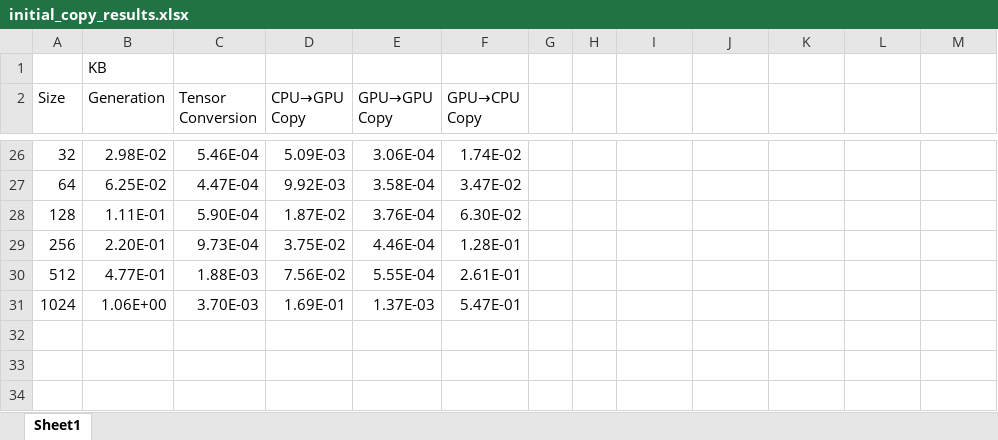
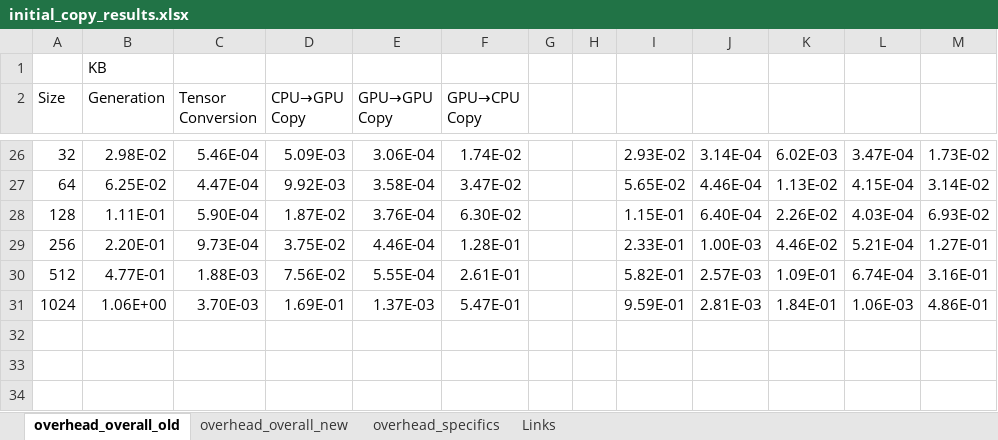
Before and after one commit to vibhatha/torchbenchmark, an Excel workbook: results/initial_copy_results.xlsx, sheet overhead_overall_old, drawn as a sheet; only a part is shown, gaps mark what is left out; values as stored, in another font and other column widths than the file's, no borders; charts and pictures not drawn; the diff covers the shown part only; the diff names each change by its address in the sheet, - before the commit and + after, or states it on an @@ line.

```diff
--- a/results/initial_copy_results.xlsx (sheet overhead_overall_old)
+++ b/results/initial_copy_results.xlsx (sheet overhead_overall_old)
-sheet tab: Sheet1
+sheet tab: overhead_overall_old
+sheet tab: overhead_overall_new
+sheet tab: overhead_specifics
+sheet tab: Links
-I26: (empty)
+I26: 2.93E-02
-J26: (empty)
+J26: 3.14E-04
-K26: (empty)
+K26: 6.02E-03
-L26: (empty)
+L26: 3.47E-04
-M26: (empty)
+M26: 1.73E-02
-I27: (empty)
+I27: 5.65E-02
-J27: (empty)
+J27: 4.46E-04
-K27: (empty)
+K27: 1.13E-02
-L27: (empty)
+L27: 4.15E-04
-M27: (empty)
+M27: 3.14E-02
-I28: (empty)
+I28: 1.15E-01
-J28: (empty)
+J28: 6.40E-04
-K28: (empty)
+K28: 2.26E-02
-L28: (empty)
+L28: 4.03E-04
-M28: (empty)
+M28: 6.93E-02
-I29: (empty)
+I29: 2.33E-01
-J29: (empty)
+J29: 1.00E-03
-K29: (empty)
+K29: 4.46E-02
-L29: (empty)
+L29: 5.21E-04
-M29: (empty)
+M29: 1.27E-01
-I30: (empty)
+I30: 5.82E-01
-J30: (empty)
+J30: 2.57E-03
-K30: (empty)
+K30: 1.09E-01
-L30: (empty)
+L30: 6.74E-04
-M30: (empty)
+M30: 3.16E-01
-I31: (empty)
+I31: 9.59E-01
-J31: (empty)
+J31: 2.81E-03
-K31: (empty)
+K31: 1.84E-01
-L31: (empty)
+L31: 1.06E-03
-M31: (empty)
+M31: 4.86E-01
```
Also changed, not shown: 30 edited cells elsewhere in this sheet, charts or pictures, 12 other files.
